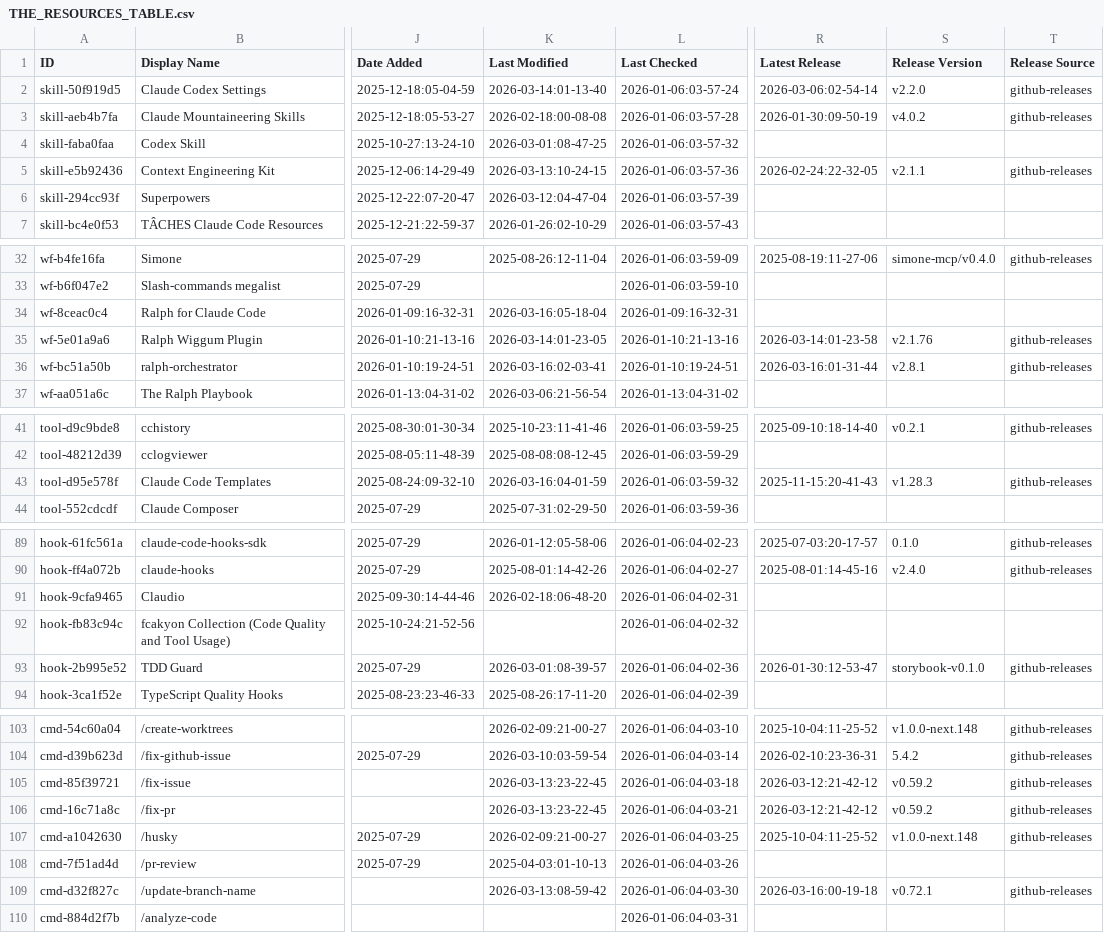
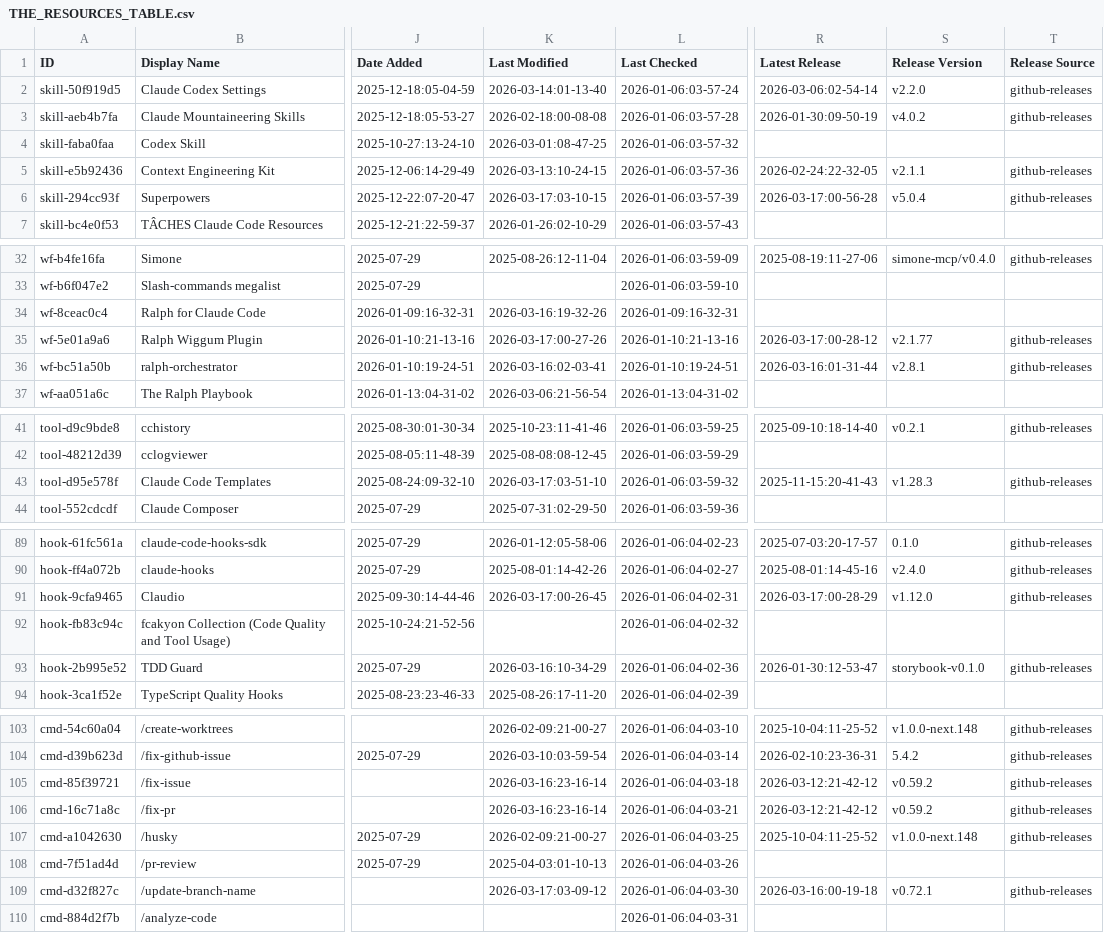
Before and after one commit to gmayes1/awesome-claude-code, a CSV file: THE_RESOURCES_TABLE.csv, drawn as a sheet; only a part is shown, gaps mark what is left out; the diff covers the shown part only; the diff names each change by its address in the sheet, - before the commit and + after, or states it on an @@ line.

```diff
--- a/THE_RESOURCES_TABLE.csv
+++ b/THE_RESOURCES_TABLE.csv
-K6 (Last Modified): 2026-03-12:04-47-04
+K6 (Last Modified): 2026-03-17:03-10-15
-R6 (Latest Release): (empty)
+R6 (Latest Release): 2026-03-17:00-56-28
-S6 (Release Version): (empty)
+S6 (Release Version): v5.0.4
-T6 (Release Source): (empty)
+T6 (Release Source): github-releases
-K34 (Last Modified): 2026-03-16:05-18-04
+K34 (Last Modified): 2026-03-16:19-32-26
-K35 (Last Modified): 2026-03-14:01-23-05
+K35 (Last Modified): 2026-03-17:00-27-26
-R35 (Latest Release): 2026-03-14:01-23-58
+R35 (Latest Release): 2026-03-17:00-28-12
-S35 (Release Version): v2.1.76
+S35 (Release Version): v2.1.77
-K43 (Last Modified): 2026-03-16:04-01-59
+K43 (Last Modified): 2026-03-17:03-51-10
-K91 (Last Modified): 2026-02-18:06-48-20
+K91 (Last Modified): 2026-03-17:00-26-45
-R91 (Latest Release): (empty)
+R91 (Latest Release): 2026-03-17:00-28-29
-S91 (Release Version): (empty)
+S91 (Release Version): v1.12.0
-T91 (Release Source): (empty)
+T91 (Release Source): github-releases
-K93 (Last Modified): 2026-03-01:08-39-57
+K93 (Last Modified): 2026-03-16:10-34-29
-K105:K106 (Last Modified): 2026-03-13:23-22-45
+K105:K106 (Last Modified): 2026-03-16:23-16-14
-K109 (Last Modified): 2026-03-13:08-59-42
+K109 (Last Modified): 2026-03-17:03-09-12
```
Also changed, not shown: 24 edited cells elsewhere in this file.
